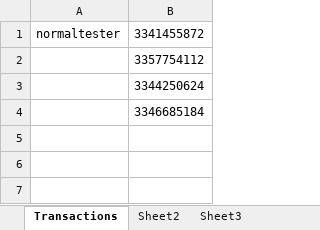
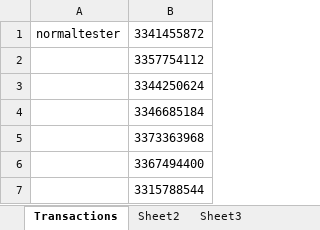
Before and after one commit to Sannichi/workTemp, an Excel workbook: Transactions.xlsx, sheet Transactions, drawn as a sheet; values as stored, in another font and other column widths than the file's, no borders; the diff names each change by its address in the sheet, - before the commit and + after, or states it on an @@ line.

Commit message:
admin transaction data verify updated
admin transaction data verify updated

```diff
--- a/Transactions.xlsx (sheet Transactions)
+++ b/Transactions.xlsx (sheet Transactions)
+row 5:  | 3373363968
+row 6:  | 3367494400
+row 7:  | 3315788544
```
Also changed, not shown: 2 other files.
